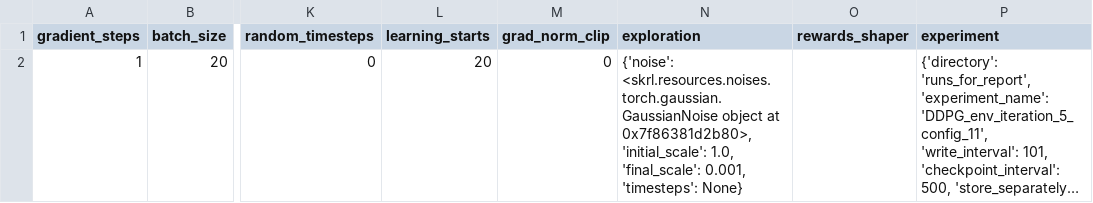
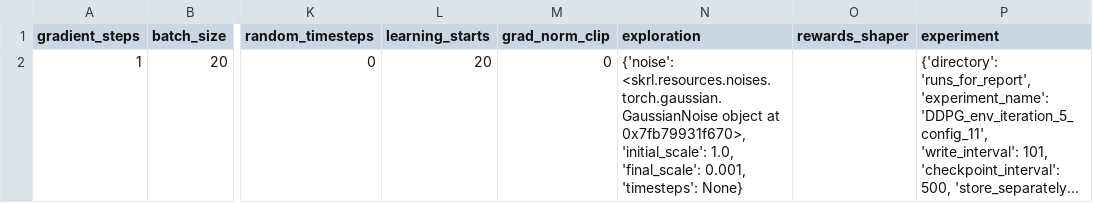
Before and after one commit to kasperfg16/p8_sewbot, a CSV file: runs_for_report/DDPG_env_iteration_5_config_11/run_config_csvfile.csv, drawn as a sheet; only a part is shown, gaps mark what is left out; long unchanged cells end in …; the diff names each change by its address in the sheet, - before the commit and + after, or states it on an @@ line.

```diff
--- a/runs_for_report/DDPG_env_iteration_5_config_11/run_config_csvfile.csv
+++ b/runs_for_report/DDPG_env_iteration_5_config_11/run_config_csvfile.csv
-N2 (exploration): …object at 0x7f86381d2b80>, 'initial_scale': 1.0,…
+N2 (exploration): …object at 0x7fb79931f670>, 'initial_scale': 1.0,…
```
